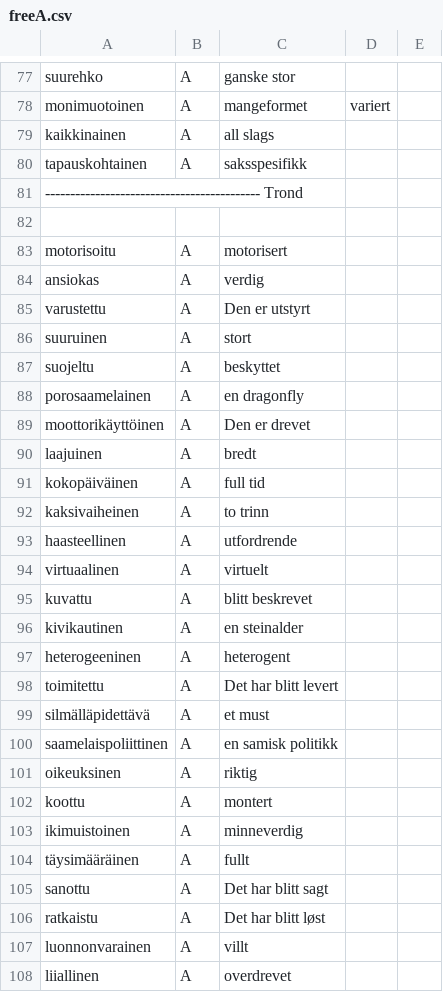
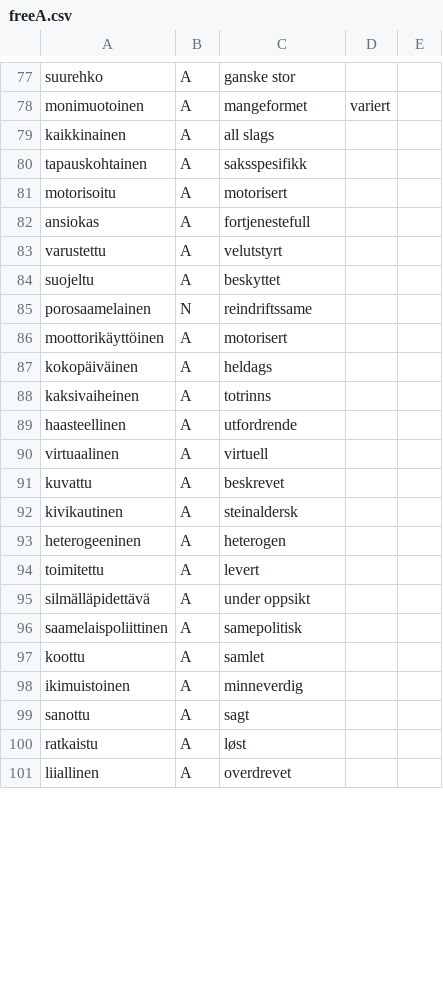
Before and after one commit to giellalt/dict-fin-nob, a CSV file: inc/freeA.csv, drawn as a sheet; only a part is shown, gaps mark what is left out; the diff covers the shown part only.

Commit message:
update

```diff
--- a/inc/freeA.csv
+++ b/inc/freeA.csv
@@ -80,29 +80,22 @@ kaikkinainen	A	all slags
 tapauskohtainen	A	saksspesifikk
-------------------------------------------- Trond
-
 motorisoitu	A	motorisert
-ansiokas	A	verdig
-varustettu	A	Den er utstyrt
-suuruinen	A	stort
+ansiokas	A	fortjenestefull
+varustettu	A	velutstyrt
 suojeltu	A	beskyttet
-porosaamelainen	A	en dragonfly
-moottorikäyttöinen	A	Den er drevet
-laajuinen	A	bredt
-kokopäiväinen	A	full tid
-kaksivaiheinen	A	to trinn
+porosaamelainen	N	reindriftssame
+moottorikäyttöinen	A	motorisert
+kokopäiväinen	A	heldags
+kaksivaiheinen	A	totrinns
 haasteellinen	A	utfordrende
-virtuaalinen	A	virtuelt
-kuvattu	A	blitt beskrevet
-kivikautinen	A	en steinalder
-heterogeeninen	A	heterogent
-toimitettu	A	Det har blitt levert
-silmälläpidettävä	A	et must
-saamelaispoliittinen	A	en samisk politikk
-oikeuksinen	A	riktig
-koottu	A	montert
+virtuaalinen	A	virtuell
+kuvattu	A	beskrevet
+kivikautinen	A	steinaldersk
+heterogeeninen	A	heterogen
+toimitettu	A	levert
+silmälläpidettävä	A	under oppsikt
+saamelaispoliittinen	A	samepolitisk
+koottu	A	samlet
 ikimuistoinen	A	minneverdig
-täysimääräinen	A	fullt
-sanottu	A	Det har blitt sagt
-ratkaistu	A	Det har blitt løst
-luonnonvarainen	A	villt
+sanottu	A	sagt
+ratkaistu	A	løst
 liiallinen	A	overdrevet
```
Also changed, not shown: 5 removed rows and 42 edited cells elsewhere in this file.
